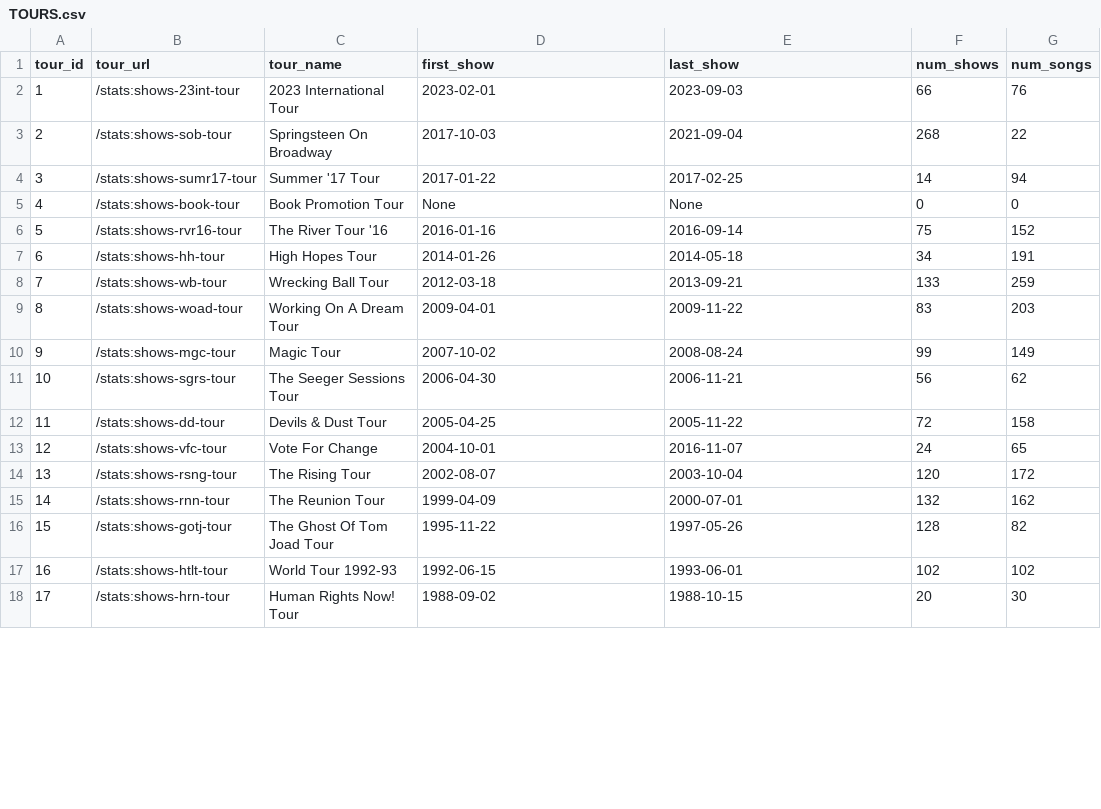
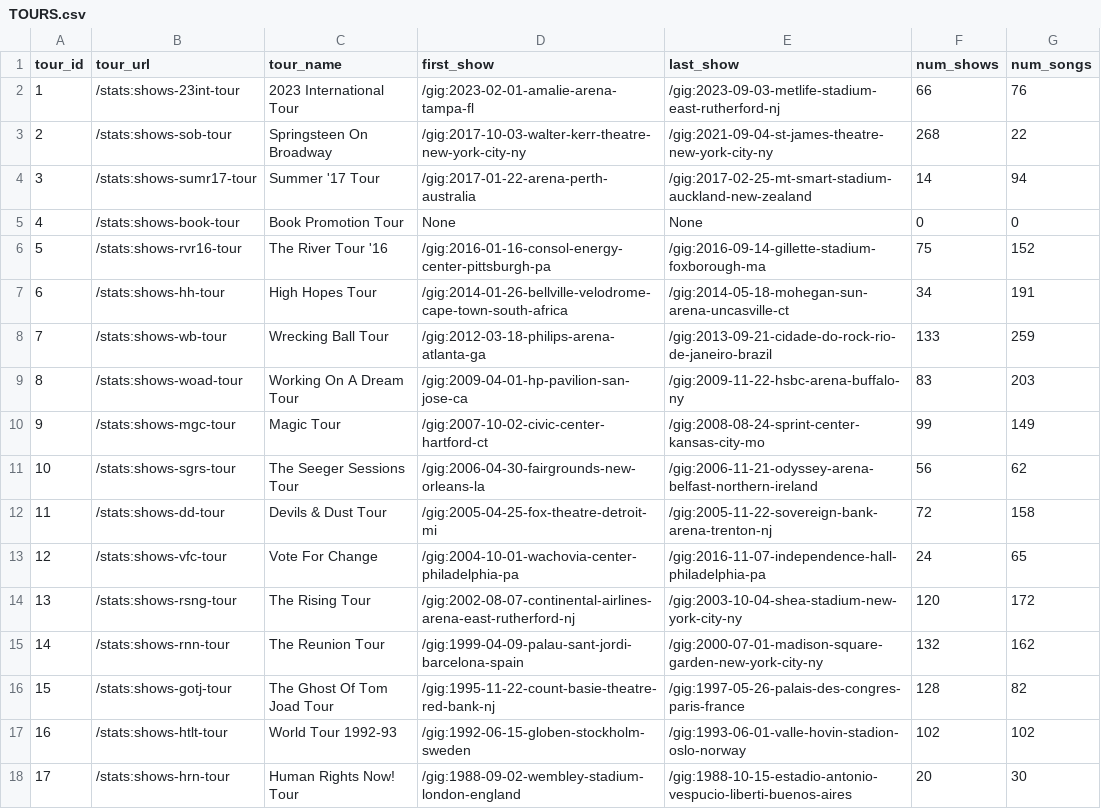
Before and after one commit to lilbud/Databruce-sqlite, a CSV file: _csv/TOURS.csv, drawn as a sheet; only a part is shown; the diff covers the shown part only.

```diff
--- a/_csv/TOURS.csv
+++ b/_csv/TOURS.csv
@@ -1,18 +1,18 @@
 tour_id,tour_url,tour_name,first_show,last_show,num_shows,num_songs
-1,/stats:shows-23int-tour,2023 International Tour,2023-02-01,2023-09-03,66,76
-2,/stats:shows-sob-tour,Springsteen On Broadway,2017-10-03,2021-09-04,268,22
-3,/stats:shows-sumr17-tour,Summer '17 Tour,2017-01-22,2017-02-25,14,94
+1,/stats:shows-23int-tour,2023 International Tour,/gig:2023-02-01-amalie-arena-tampa-fl,/gig:2023-09-03-metlife-stadium-east-rutherford-nj,66,76
+2,/stats:shows-sob-tour,Springsteen On Broadway,/gig:2017-10-03-walter-kerr-theatre-new-york-city-ny,/gig:2021-09-04-st-james-theatre-new-york-city-ny,268,22
+3,/stats:shows-sumr17-tour,Summer '17 Tour,/gig:2017-01-22-arena-perth-australia,/gig:2017-02-25-mt-smart-stadium-auckland-new-zealand,14,94
 4,/stats:shows-book-tour,Book Promotion Tour,None,None,0,0
-5,/stats:shows-rvr16-tour,The River Tour '16,2016-01-16,2016-09-14,75,152
-6,/stats:shows-hh-tour,High Hopes Tour,2014-01-26,2014-05-18,34,191
-7,/stats:shows-wb-tour,Wrecking Ball Tour,2012-03-18,2013-09-21,133,259
-8,/stats:shows-woad-tour,Working On A Dream Tour,2009-04-01,2009-11-22,83,203
-9,/stats:shows-mgc-tour,Magic Tour,2007-10-02,2008-08-24,99,149
-10,/stats:shows-sgrs-tour,The Seeger Sessions Tour,2006-04-30,2006-11-21,56,62
-11,/stats:shows-dd-tour,Devils & Dust Tour,2005-04-25,2005-11-22,72,158
-12,/stats:shows-vfc-tour,Vote For Change,2004-10-01,2016-11-07,24,65
-13,/stats:shows-rsng-tour,The Rising Tour,2002-08-07,2003-10-04,120,172
-14,/stats:shows-rnn-tour,The Reunion Tour,1999-04-09,2000-07-01,132,162
-15,/stats:shows-gotj-tour,The Ghost Of Tom Joad Tour,1995-11-22,1997-05-26,128,82
-16,/stats:shows-htlt-tour,World Tour 1992-93,1992-06-15,1993-06-01,102,102
-17,/stats:shows-hrn-tour,Human Rights Now! Tour,1988-09-02,1988-10-15,20,30
+5,/stats:shows-rvr16-tour,The River Tour '16,/gig:2016-01-16-consol-energy-center-pittsburgh-pa,/gig:2016-09-14-gillette-stadium-foxborough-ma,75,152
+6,/stats:shows-hh-tour,High Hopes Tour,/gig:2014-01-26-bellville-velodrome-cape-town-south-africa,/gig:2014-05-18-mohegan-sun-arena-uncasville-ct,34,191
+7,/stats:shows-wb-tour,Wrecking Ball Tour,/gig:2012-03-18-philips-arena-atlanta-ga,/gig:2013-09-21-cidade-do-rock-rio-de-janeiro-brazil,133,259
+8,/stats:shows-woad-tour,Working On A Dream Tour,/gig:2009-04-01-hp-pavilion-san-jose-ca,/gig:2009-11-22-hsbc-arena-buffalo-ny,83,203
+9,/stats:shows-mgc-tour,Magic Tour,/gig:2007-10-02-civic-center-hartford-ct,/gig:2008-08-24-sprint-center-kansas-city-mo,99,149
+10,/stats:shows-sgrs-tour,The Seeger Sessions Tour,/gig:2006-04-30-fairgrounds-new-orleans-la,/gig:2006-11-21-odyssey-arena-belfast-northern-ireland,56,62
+11,/stats:shows-dd-tour,Devils & Dust Tour,/gig:2005-04-25-fox-theatre-detroit-mi,/gig:2005-11-22-sovereign-bank-arena-trenton-nj,72,158
+12,/stats:shows-vfc-tour,Vote For Change,/gig:2004-10-01-wachovia-center-philadelphia-pa,/gig:2016-11-07-independence-hall-philadelphia-pa,24,65
+13,/stats:shows-rsng-tour,The Rising Tour,/gig:2002-08-07-continental-airlines-arena-east-rutherford-nj,/gig:2003-10-04-shea-stadium-new-york-city-ny,120,172
+14,/stats:shows-rnn-tour,The Reunion Tour,/gig:1999-04-09-palau-sant-jordi-barcelona-spain,/gig:2000-07-01-madison-square-garden-new-york-city-ny,132,162
+15,/stats:shows-gotj-tour,The Ghost Of Tom Joad Tour,/gig:1995-11-22-count-basie-theatre-red-bank-nj,/gig:1997-05-26-palais-des-congres-paris-france,128,82
+16,/stats:shows-htlt-tour,World Tour 1992-93,/gig:1992-06-15-globen-stockholm-sweden,/gig:1993-06-01-valle-hovin-stadion-oslo-norway,102,102
+17,/stats:shows-hrn-tour,Human Rights Now! Tour,/gig:1988-09-02-wembley-stadium-london-england,/gig:1988-10-15-estadio-antonio-vespucio-liberti-buenos-aires,20,30
```
Also changed, not shown: 22 edited cells elsewhere in this file, 5 other files.
